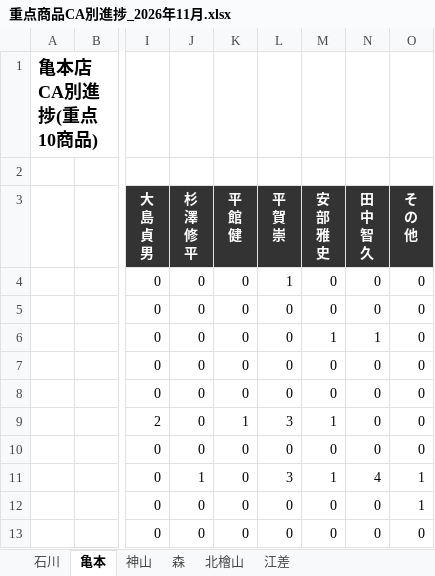
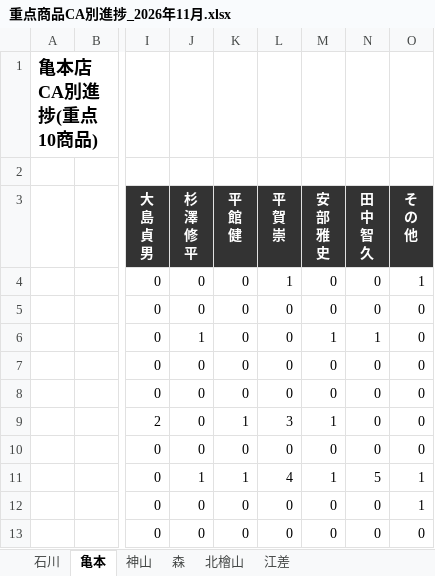
Before and after one commit to kir780866006052-sketch/jyuten-syouhin, an Excel workbook: 重点商品CA別進捗_2026年11月.xlsx, sheet 亀本, drawn as a sheet; only a part is shown, gaps mark what is left out; values as stored, in another font and other column widths than the file's, no borders; charts and pictures not drawn; the diff names each change by its address in the sheet, - before the commit and + after, or states it on an @@ line.

```diff
--- a/重点商品CA別進捗_2026年11月.xlsx (sheet 亀本)
+++ b/重点商品CA別進捗_2026年11月.xlsx (sheet 亀本)
-O4 (そ の 他): 0
+O4 (そ の 他): 1
-J6 (杉 澤 修 平): 0
+J6 (杉 澤 修 平): 1
-K11 (平 館 健): 0
+K11 (平 館 健): 1
-L11 (平 賀 崇): 3
+L11 (平 賀 崇): 4
-N11 (田 中 智 久): 4
+N11 (田 中 智 久): 5
```
Also changed, not shown: sheet 石川, sheet 神山, sheet 北檜山, sheet クエスト5・U-Car石川, sheet 森, charts or pictures.
